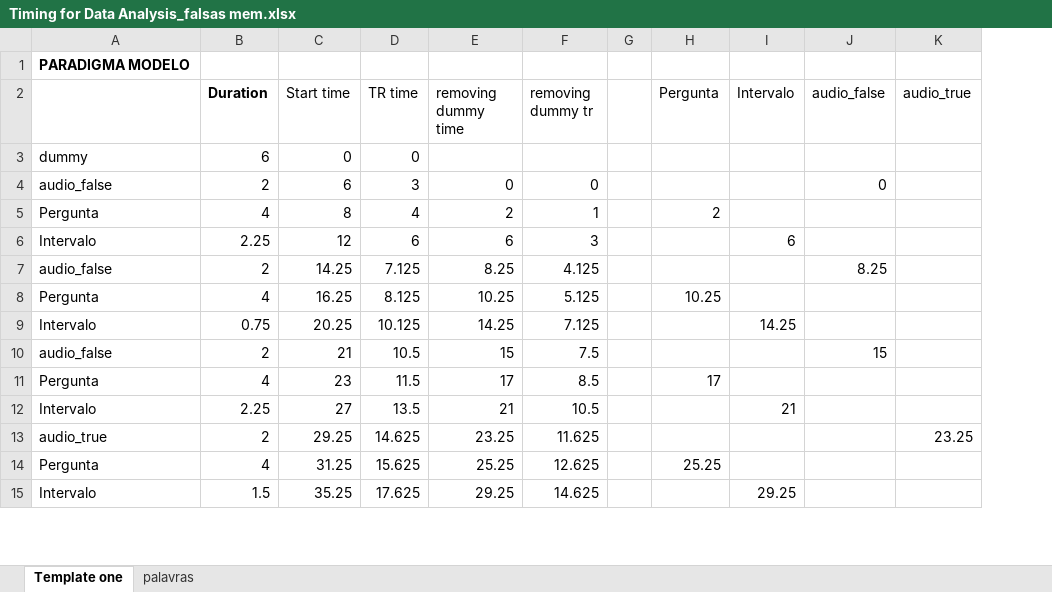
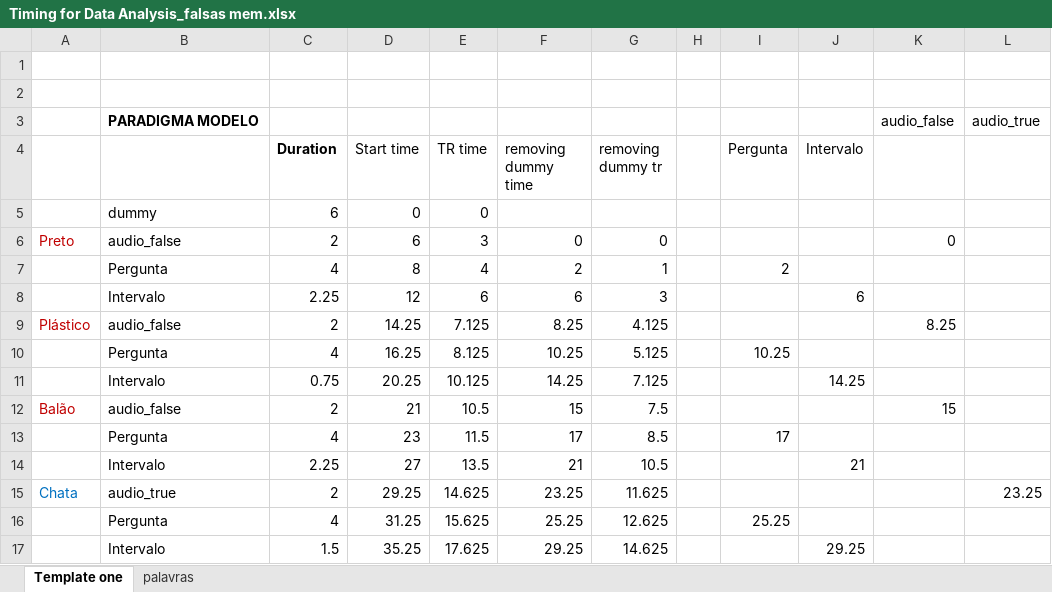
Before and after one commit to neuroimagem-pucrs/VIVA, an Excel workbook: PREPROC/timing/Timing for Data Analysis_falsas mem.xlsx, sheet Template one, drawn as a sheet; only a part is shown; values as stored, in another font and other column widths than the file's, no borders; addresses are those after the commit; the diff names each change by its address in the sheet, - before the commit and + after, or states it on an @@ line.

Commit message:
created timing 1D files

```diff
--- a/PREPROC/timing/Timing for Data Analysis_falsas mem.xlsx (sheet Template one)
+++ b/PREPROC/timing/Timing for Data Analysis_falsas mem.xlsx (sheet Template one)
+column A, rows 6-15: Preto |  |  | Plástico |  |  | Balão |  |  | Chata
-B1: PARADIGMA MODELO
+B1: (empty)
+row 2: (empty)
+row 3:  | PARADIGMA MODELO |  |  |  |  |  |  |  |  | audio_false | audio_true
-K4: audio_false
+K4: (empty)
-L4: audio_true
+L4: (empty)
```
Also changed, not shown: sheet palavras, formulas that keep their value, PREPROC/timing/._Timing for Data Analysis_falsas mem.xlsx, 8 other files.
